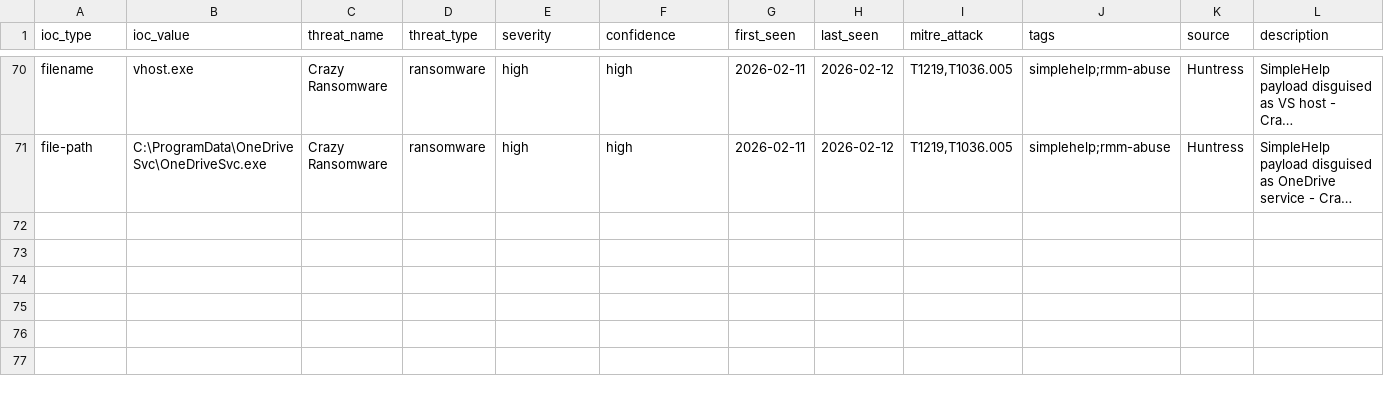
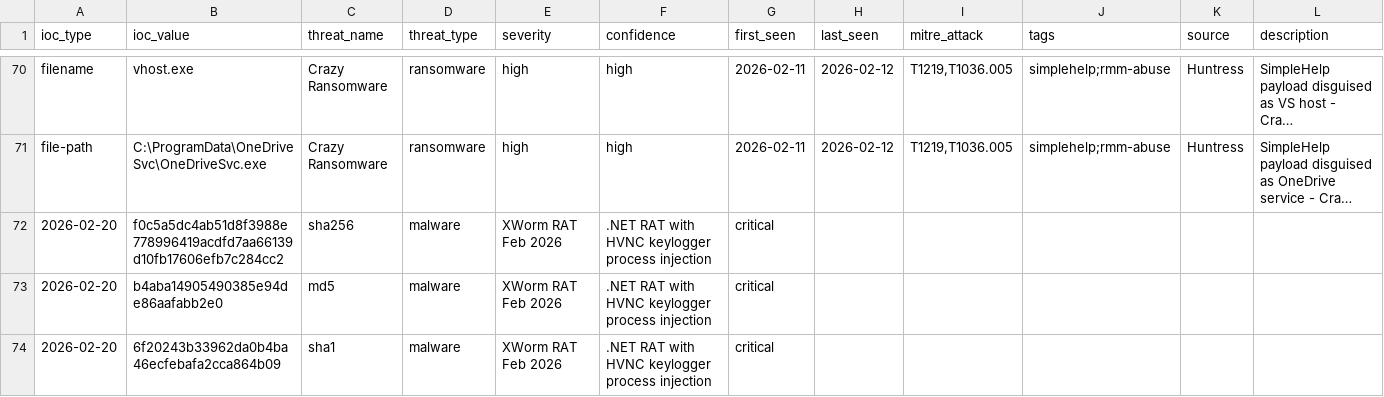
Before and after one commit to perisai-labs/indra-cti, a CSV file: feeds/ioc-all.csv, drawn as a sheet; only a part is shown, gaps mark what is left out; long unchanged cells end in …; the diff names each change by its address in the sheet, - before the commit and + after, or states it on an @@ line.

Commit message:
intel: XWorm RAT Feb 2026 - .NET RAT with HVNC, keylogger, process injection

```diff
--- a/feeds/ioc-all.csv
+++ b/feeds/ioc-all.csv
+row 72: 2026-02-20 | f0c5a5dc4ab51d8f3988e778996419acdfd7aa66139d10fb17606efb7c284cc2 | sha256 | malware | XWorm RAT Feb 2026 | .NET RAT with HVNC keylogger process injection | critical
+row 73: 2026-02-20 | b4aba14905490385e94de86aafabb2e0 | md5 | malware | XWorm RAT Feb 2026 | .NET RAT with HVNC keylogger process injection | critical
+row 74: 2026-02-20 | 6f20243b33962da0b4ba46ecfebafa2cca864b09 | sha1 | malware | XWorm RAT Feb 2026 | .NET RAT with HVNC keylogger process injection | critical
```
Also changed, not shown: 22 other files.
